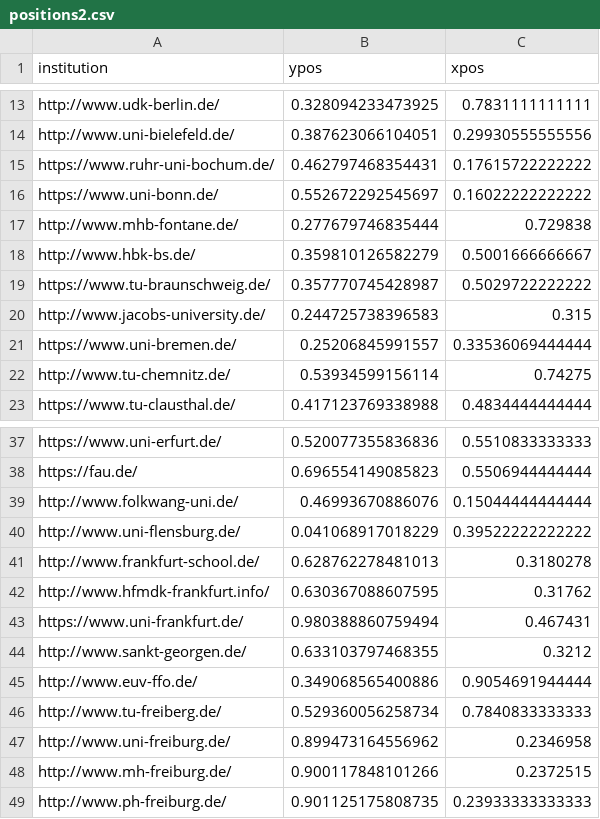
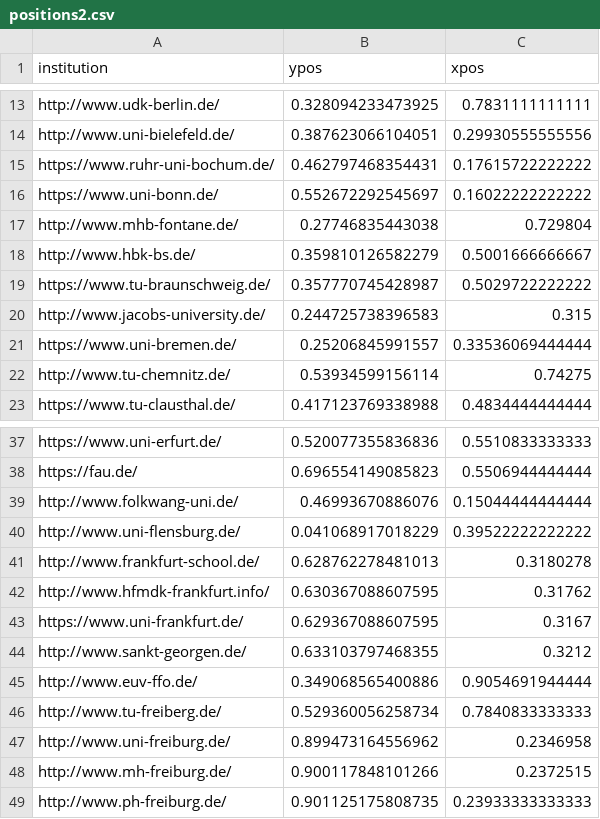
Before and after one commit to GermanAcademicWeb/GAW-OpenData, a CSV file: particles/positions2.csv, drawn as a sheet; only a part is shown, gaps mark what is left out.

Commit message:
Correction Uni Frankfurt/Main and MHB

```diff
--- a/particles/positions2.csv
+++ b/particles/positions2.csv
@@ -16,3 +16,3 @@ https://www.ruhr-uni-bochum.de/,0.462797468354431,0.17615722222222
 https://www.uni-bonn.de/,0.552672292545697,0.16022222222222
-http://www.mhb-fontane.de/,0.277679746835444,0.729838
+http://www.mhb-fontane.de/,0.27746835443038,0.729804
 http://www.hbk-bs.de/,0.359810126582279,0.5001666666667
@@ -42,3 +42,3 @@ http://www.frankfurt-school.de/,0.628762278481013,0.3180278
 http://www.hfmdk-frankfurt.info/,0.630367088607595,0.31762
-https://www.uni-frankfurt.de/,0.980388860759494,0.467431
+https://www.uni-frankfurt.de/,0.629367088607595,0.3167
 http://www.sankt-georgen.de/,0.633103797468355,0.3212
```
